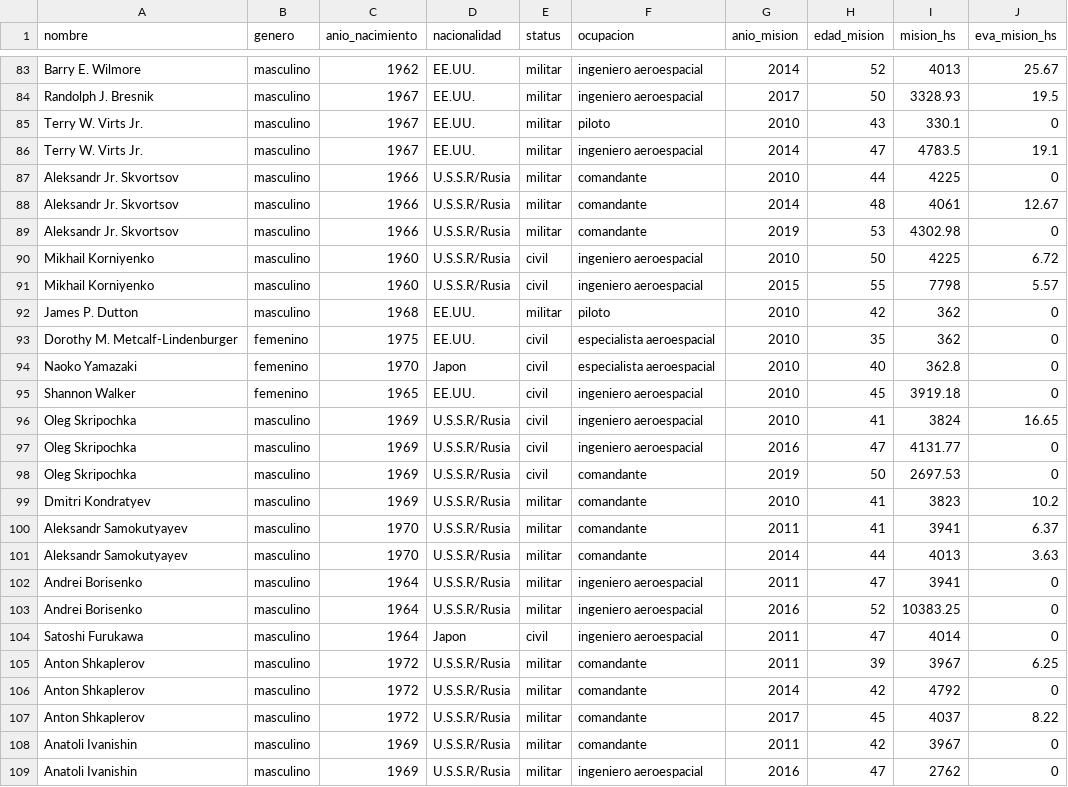
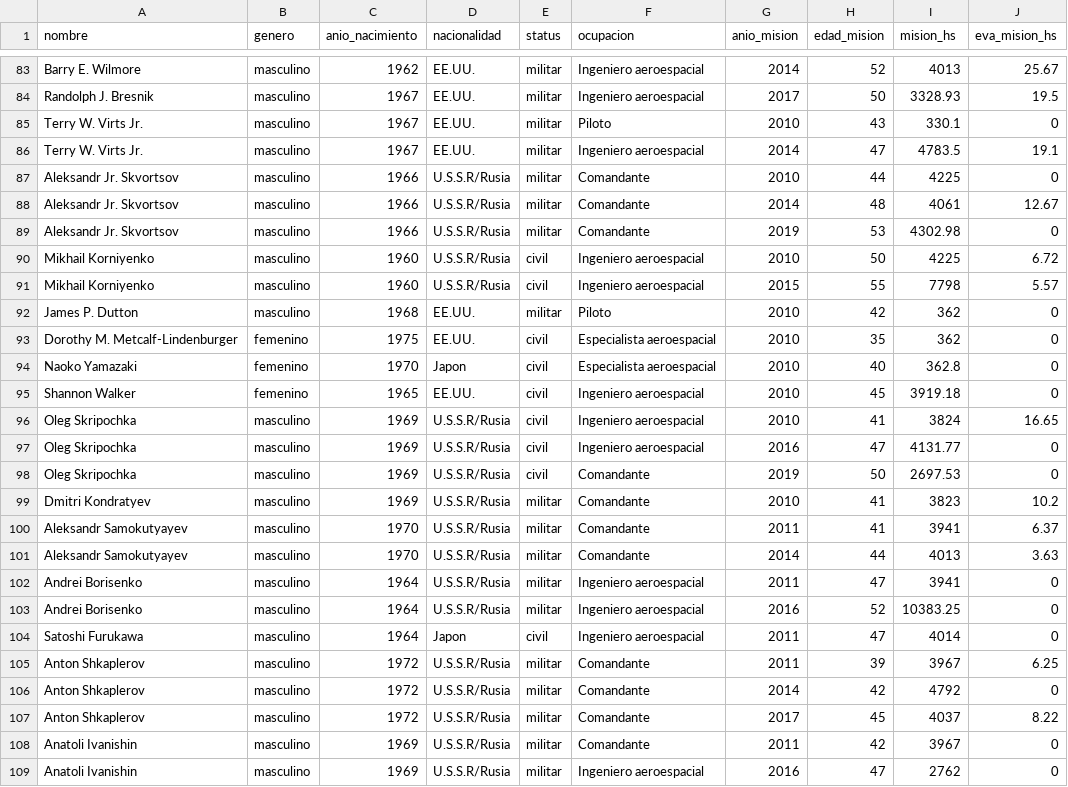
Before and after one commit to lararlamoglie/vd_s1_tp2_levi_rodrigueslamoglie, a CSV file: ejemplo5/astronautas.csv, drawn as a sheet; only a part is shown, gaps mark what is left out; the diff covers the shown part only; the diff names each change by its address in the sheet, - before the commit and + after, or states it on an @@ line.

```diff
--- a/ejemplo5/astronautas.csv
+++ b/ejemplo5/astronautas.csv
-F83:F84 (ocupacion): ingeniero aeroespacial
+F83:F84 (ocupacion): Ingeniero aeroespacial
-F85 (ocupacion): piloto
+F85 (ocupacion): Piloto
-F86 (ocupacion): ingeniero aeroespacial
+F86 (ocupacion): Ingeniero aeroespacial
-F87:F89 (ocupacion): comandante
+F87:F89 (ocupacion): Comandante
-F90:F91 (ocupacion): ingeniero aeroespacial
+F90:F91 (ocupacion): Ingeniero aeroespacial
-F92 (ocupacion): piloto
+F92 (ocupacion): Piloto
-F93:F94 (ocupacion): especialista aeroespacial
+F93:F94 (ocupacion): Especialista aeroespacial
-F95:F97 (ocupacion): ingeniero aeroespacial
+F95:F97 (ocupacion): Ingeniero aeroespacial
-F98:F101 (ocupacion): comandante
+F98:F101 (ocupacion): Comandante
-F102:F104 (ocupacion): ingeniero aeroespacial
+F102:F104 (ocupacion): Ingeniero aeroespacial
-F105:F108 (ocupacion): comandante
+F105:F108 (ocupacion): Comandante
-F109 (ocupacion): ingeniero aeroespacial
+F109 (ocupacion): Ingeniero aeroespacial
```
Also changed, not shown: 130 edited cells elsewhere in this file, ejemplo2/astronautas.csv, ejemplo6/astronautas.csv, 26 other files.
